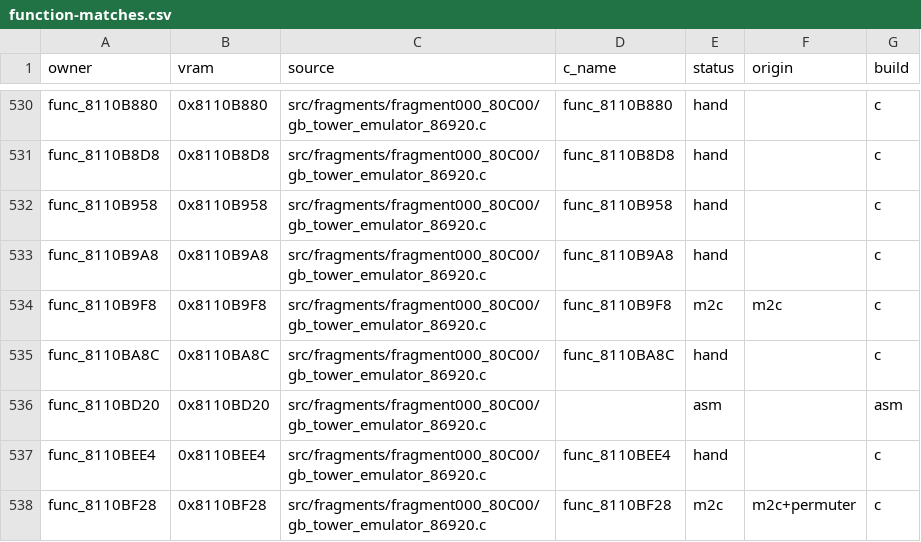
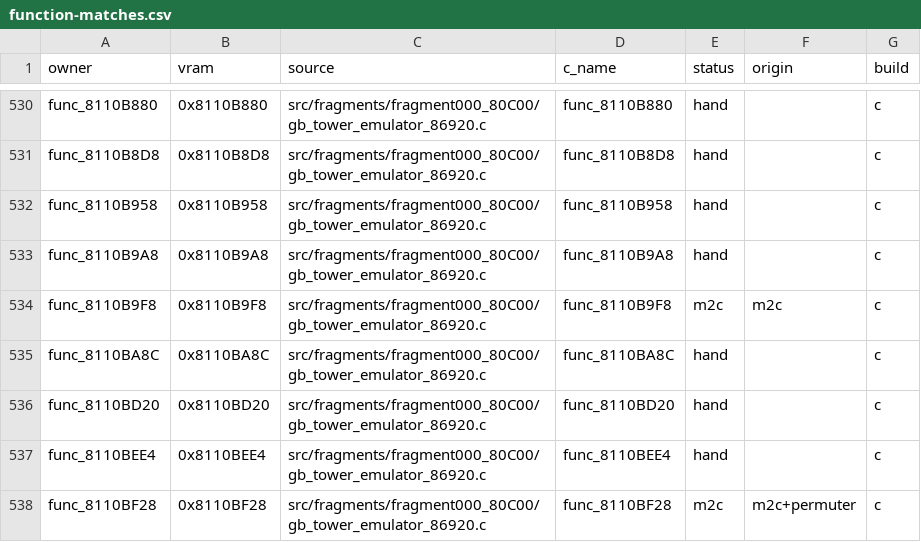
Before and after one commit to team-hippodrome/pokestadium0, a CSV file: docs/function-matches.csv, drawn as a sheet; only a part is shown, gaps mark what is left out.

```diff
--- a/docs/function-matches.csv
+++ b/docs/function-matches.csv
@@ -535,3 +535,3 @@ func_8110B9F8,0x8110B9F8,src/fragments/fragment000_80C00/gb_tower_emulator_86920
 func_8110BA8C,0x8110BA8C,src/fragments/fragment000_80C00/gb_tower_emulator_86920.c,func_8110BA8C,hand,,c
-func_8110BD20,0x8110BD20,src/fragments/fragment000_80C00/gb_tower_emulator_86920.c,,asm,,asm
+func_8110BD20,0x8110BD20,src/fragments/fragment000_80C00/gb_tower_emulator_86920.c,func_8110BD20,hand,,c
 func_8110BEE4,0x8110BEE4,src/fragments/fragment000_80C00/gb_tower_emulator_86920.c,func_8110BEE4,hand,,c
```
Also changed, not shown: 3 other files.
